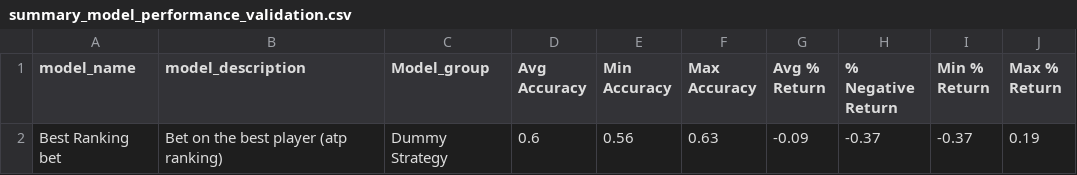
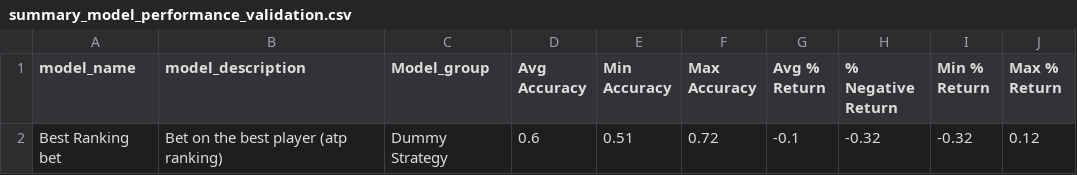
Before and after one commit to jeanbouteiller/tennis_prediction, a CSV file: reports/summary_model_performance_validation.csv, drawn as a sheet.

Commit message:
Update file

```diff
--- a/reports/summary_model_performance_validation.csv
+++ b/reports/summary_model_performance_validation.csv
@@ -1,2 +1,2 @@
 model_name,model_description,Model_group,Avg Accuracy,Min Accuracy,Max Accuracy,Avg % Return,% Negative Return,Min % Return,Max % Return
-Best Ranking bet,Bet on the best player (atp ranking),Dummy Strategy,0.6,0.56,0.63,-0.09,-0.37,-0.37,0.19
+Best Ranking bet,Bet on the best player (atp ranking),Dummy Strategy,0.6,0.51,0.72,-0.1,-0.32,-0.32,0.12
```
